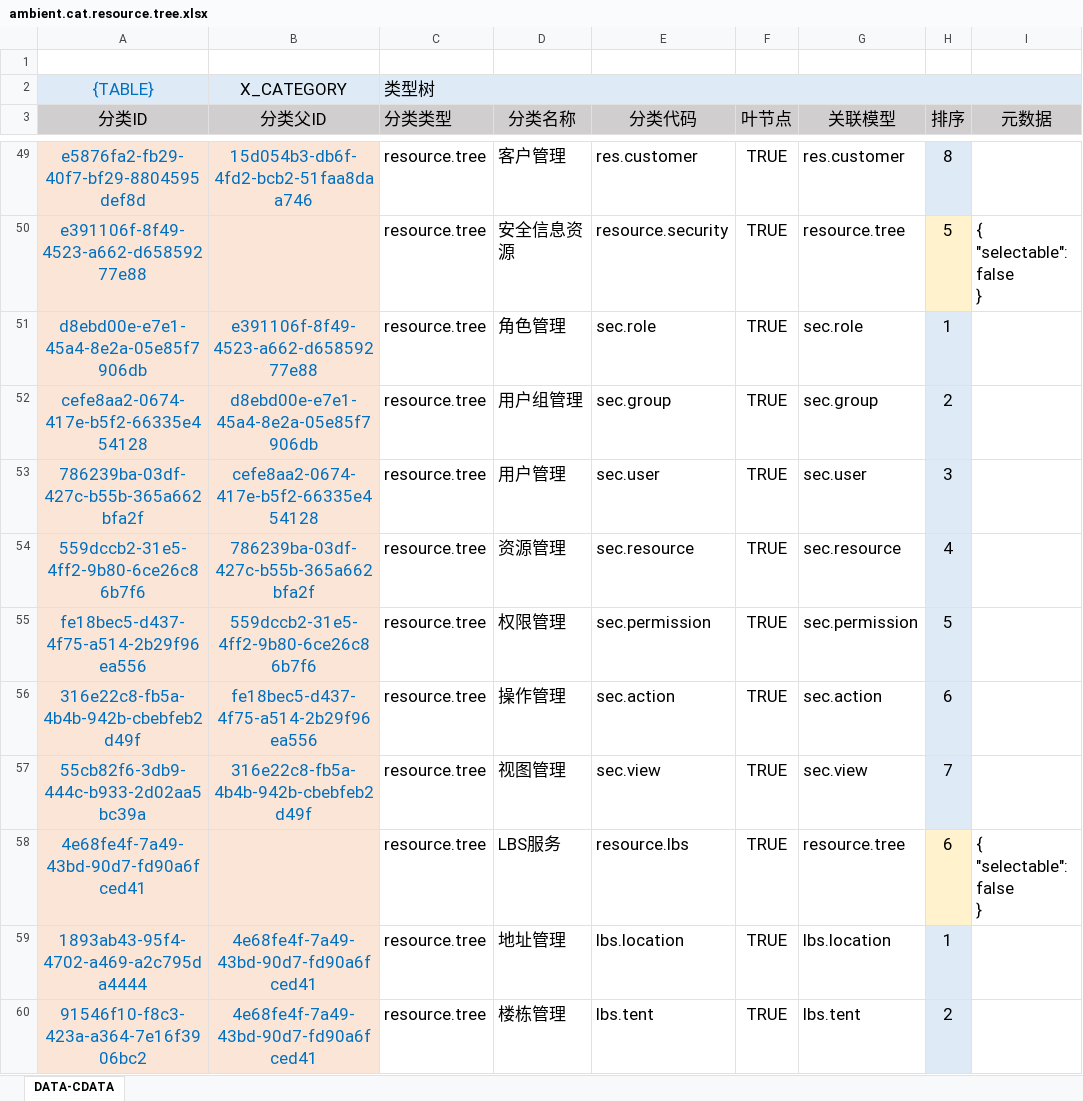
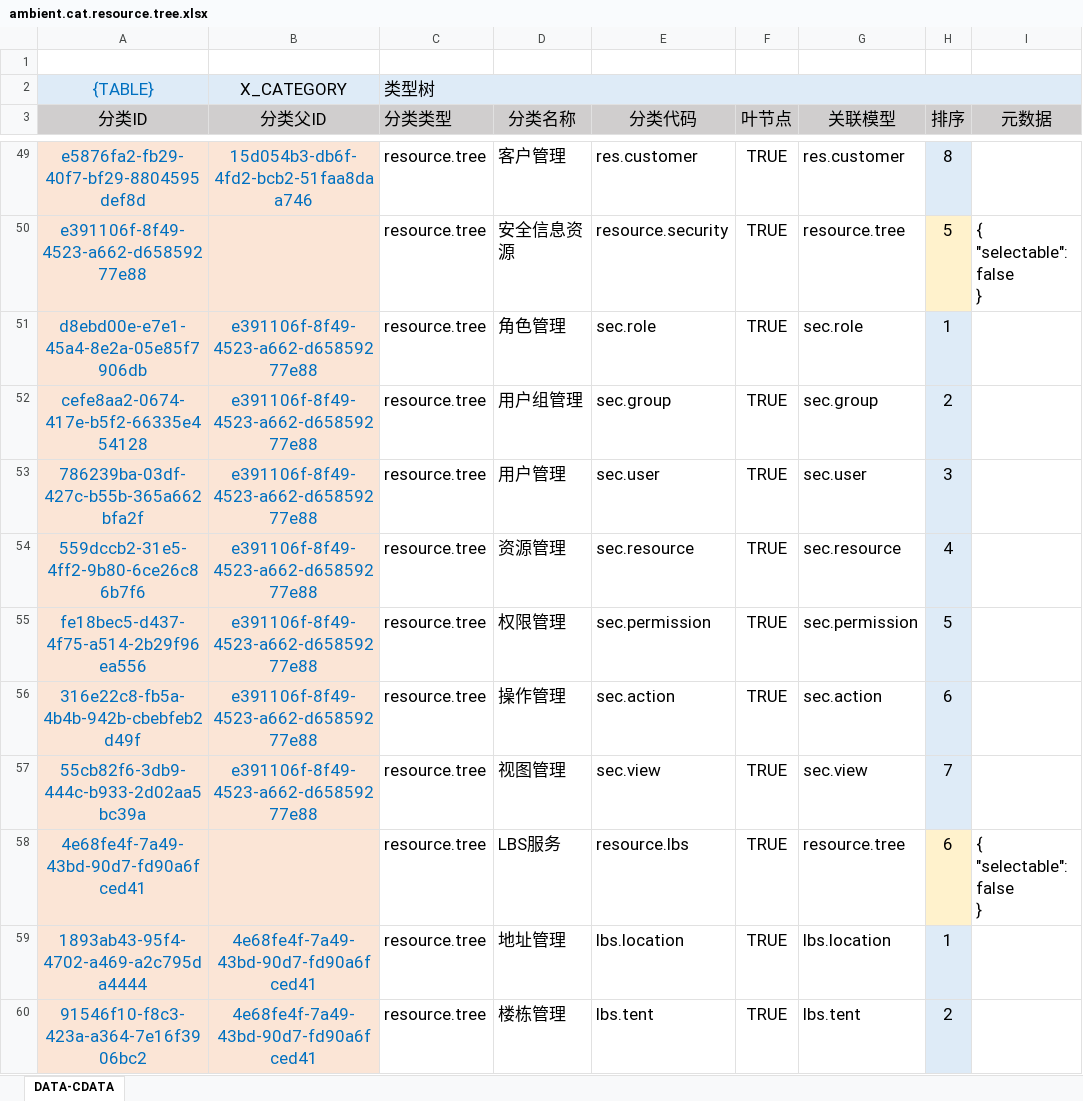
Before and after one commit to silentbalanceyh/vertx-zero, an Excel workbook: vertx-pin/zero-ambient/src/main/resources/plugin/ambient/oob/data/ambient.cat.resource.tree.xlsx, sheet DATA-CDATA, drawn as a sheet; only a part is shown, gaps mark what is left out; values as stored, in another font and other column widths than the file's, no borders; conditional formats not drawn; the diff names each change by its address in the sheet, - before the commit and + after, or states it on an @@ line.

```diff
--- a/vertx-pin/zero-ambient/src/main/resources/plugin/ambient/oob/data/ambient.cat.resource.tree.xlsx (sheet DATA-CDATA)
+++ b/vertx-pin/zero-ambient/src/main/resources/plugin/ambient/oob/data/ambient.cat.resource.tree.xlsx (sheet DATA-CDATA)
-B52 (分类父ID): d8ebd00e-e7e1-45a4-8e2a-05e85f7906db
+B52 (分类父ID): e391106f-8f49-4523-a662-d65859277e88
-B53 (分类父ID): cefe8aa2-0674-417e-b5f2-66335e454128
+B53 (分类父ID): e391106f-8f49-4523-a662-d65859277e88
-B54 (分类父ID): 786239ba-03df-427c-b55b-365a662bfa2f
+B54 (分类父ID): e391106f-8f49-4523-a662-d65859277e88
-B55 (分类父ID): 559dccb2-31e5-4ff2-9b80-6ce26c86b7f6
+B55 (分类父ID): e391106f-8f49-4523-a662-d65859277e88
-B56 (分类父ID): fe18bec5-d437-4f75-a514-2b29f96ea556
+B56 (分类父ID): e391106f-8f49-4523-a662-d65859277e88
-B57 (分类父ID): 316e22c8-fb5a-4b4b-942b-cbebfeb2d49f
+B57 (分类父ID): e391106f-8f49-4523-a662-d65859277e88
```
Also changed, not shown: vertx-pin/zero-erp/src/main/resources/plugin/erp/oob/cab/organization.brand.xlsx, vertx-pin/zero-ui/src/main/resources/plugin/ui/oob/cab/epic.page.xlsx, 14 other files.
